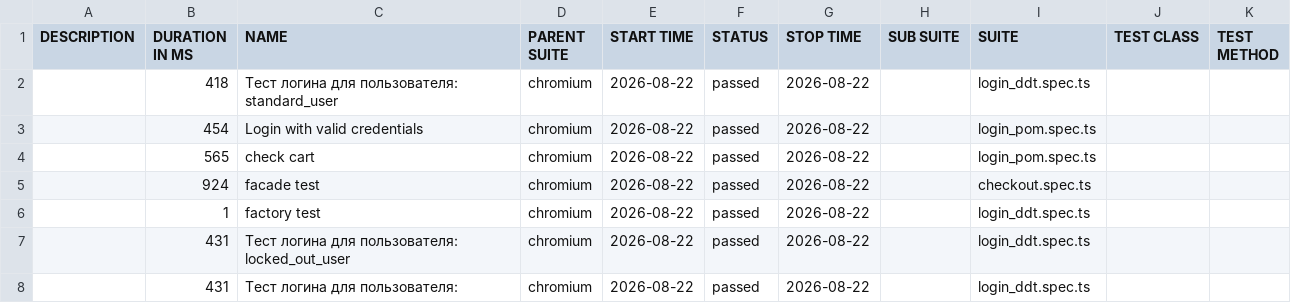
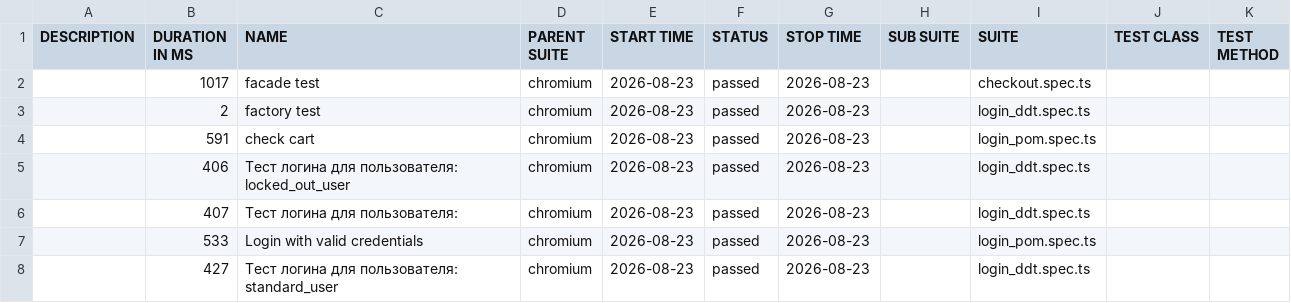
Before and after one commit to McRonnic/playwright-practice, a CSV file: data/suites.csv, drawn as a sheet.

```diff
--- a/data/suites.csv
+++ b/data/suites.csv
@@ -1,8 +1,8 @@
 "DESCRIPTION","DURATION IN MS","NAME","PARENT SUITE","START TIME","STATUS","STOP TIME","SUB SUITE","SUITE","TEST CLASS","TEST METHOD"
-"","418","Тест логина для пользователя: standard_user","chromium","2026-08-22","passed","2026-08-22","","login_ddt.spec.ts","",""
-"","454","Login with valid credentials","chromium","2026-08-22","passed","2026-08-22","","login_pom.spec.ts","",""
-"","565","check cart","chromium","2026-08-22","passed","2026-08-22","","login_pom.spec.ts","",""
-"","924","facade test","chromium","2026-08-22","passed","2026-08-22","","checkout.spec.ts","",""
-"","1","factory test","chromium","2026-08-22","passed","2026-08-22","","login_ddt.spec.ts","",""
-"","431","Тест логина для пользователя: locked_out_user","chromium","2026-08-22","passed","2026-08-22","","login_ddt.spec.ts","",""
-"","431","Тест логина для пользователя:","chromium","2026-08-22","passed","2026-08-22","","login_ddt.spec.ts","",""
+"","1017","facade test","chromium","2026-08-23","passed","2026-08-23","","checkout.spec.ts","",""
+"","2","factory test","chromium","2026-08-23","passed","2026-08-23","","login_ddt.spec.ts","",""
+"","591","check cart","chromium","2026-08-23","passed","2026-08-23","","login_pom.spec.ts","",""
+"","406","Тест логина для пользователя: locked_out_user","chromium","2026-08-23","passed","2026-08-23","","login_ddt.spec.ts","",""
+"","407","Тест логина для пользователя:","chromium","2026-08-23","passed","2026-08-23","","login_ddt.spec.ts","",""
+"","533","Login with valid credentials","chromium","2026-08-23","passed","2026-08-23","","login_pom.spec.ts","",""
+"","427","Тест логина для пользователя: standard_user","chromium","2026-08-23","passed","2026-08-23","","login_ddt.spec.ts","",""
```
Also changed, not shown: 46 other files.
